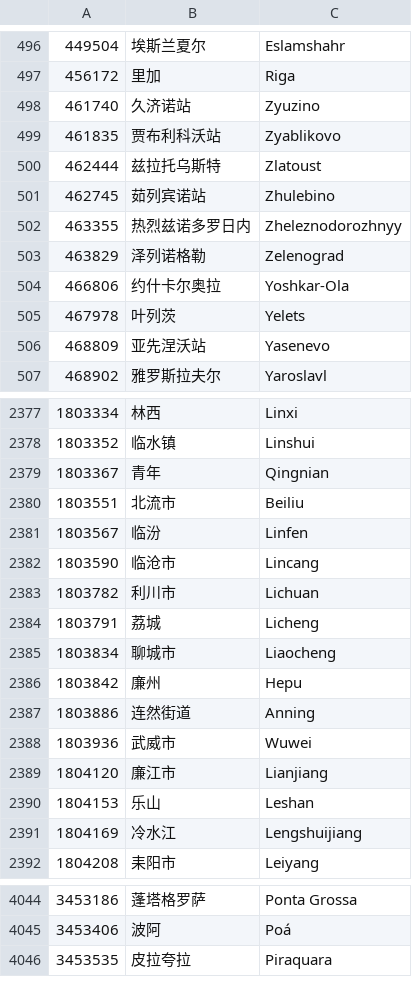
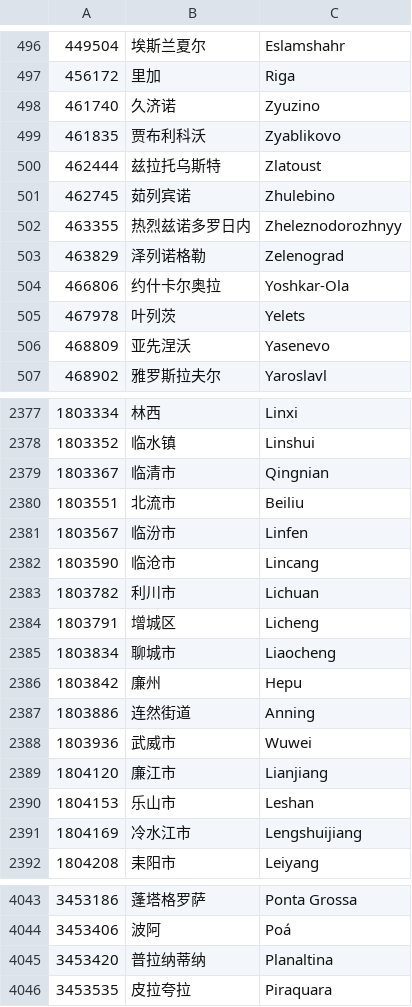
Before and after one commit to saintpantheryes/osint-water-public, a TSV file: reference/city_zh.tsv, drawn as a sheet; only a part is shown, gaps mark what is left out; the diff covers the shown part only.

```diff
--- a/reference/city_zh.tsv
+++ b/reference/city_zh.tsv
@@ -497,6 +497,6 @@
 456172	里加	Riga
-461740	久济诺站	Zyuzino
-461835	贾布利科沃站	Zyablikovo
+461740	久济诺	Zyuzino
+461835	贾布利科沃	Zyablikovo
 462444	兹拉托乌斯特	Zlatoust
-462745	茹列宾诺站	Zhulebino
+462745	茹列宾诺	Zhulebino
 463355	热烈兹诺多罗日内	Zheleznodorozhnyy
@@ -505,3 +505,3 @@
 467978	叶列茨	Yelets
-468809	亚先涅沃站	Yasenevo
+468809	亚先涅沃	Yasenevo
 468902	雅罗斯拉夫尔	Yaroslavl
@@ -2378,8 +2378,8 @@
 1803352	临水镇	Linshui
-1803367	青年	Qingnian
+1803367	临清市	Qingnian
 1803551	北流市	Beiliu
-1803567	临汾	Linfen
+1803567	临汾市	Linfen
 1803590	临沧市	Lincang
 1803782	利川市	Lichuan
-1803791	荔城	Licheng
+1803791	增城区	Licheng
 1803834	聊城市	Liaocheng
@@ -2389,4 +2389,4 @@
 1804120	廉江市	Lianjiang
-1804153	乐山	Leshan
-1804169	冷水江	Lengshuijiang
+1804153	乐山市	Leshan
+1804169	冷水江市	Lengshuijiang
 1804208	耒阳市	Leiyang
@@ -4045,2 +4044,3 @@
 3453406	波阿	Poá
+3453420	普拉纳蒂纳	Planaltina
 3453535	皮拉夸拉	Piraquara
```
Also changed, not shown: 1 removed row and 78 edited cells elsewhere in this file, 1 other file.
